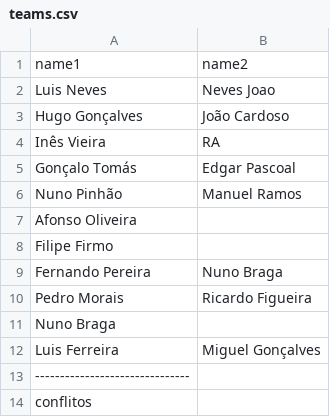
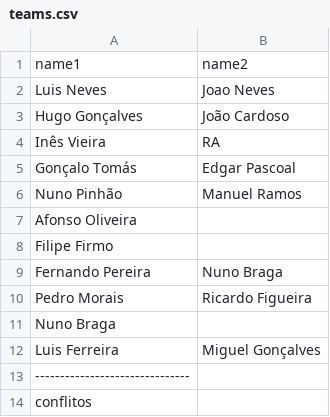
Before and after one commit to rcoelho-aka/firstrepo, a CSV file: teams.csv, drawn as a sheet.

Commit message:
Neves v2

```diff
--- a/teams.csv
+++ b/teams.csv
@@ -1,3 +1,3 @@
 name1,name2
-Luis Neves, Neves Joao
+Luis Neves, Joao Neves
 Hugo Gonçalves,João Cardoso
```
